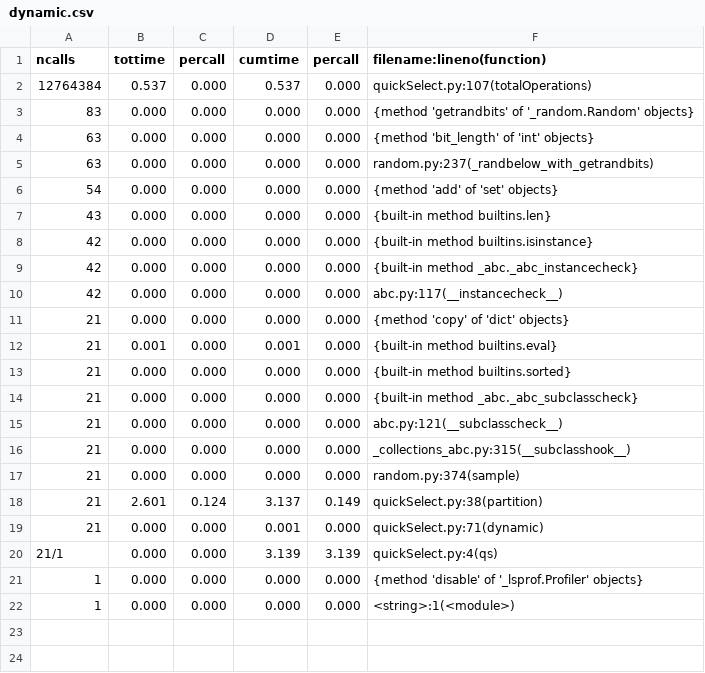
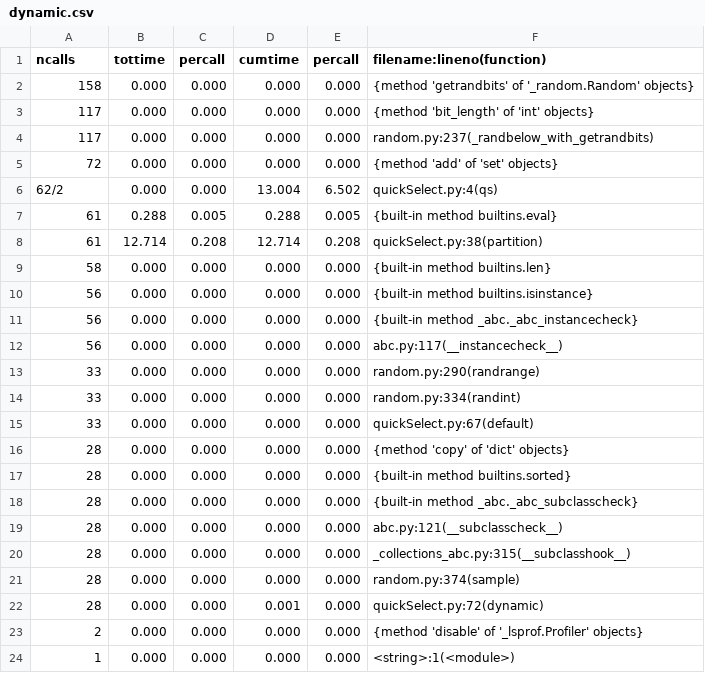
Before and after one commit to mihirpatel03/QuickSelectionResearch, a CSV file: dynamic.csv, drawn as a sheet.

```diff
--- a/dynamic.csv
+++ b/dynamic.csv
@@ -1,22 +1,24 @@
 ncalls,tottime,percall,cumtime,percall,filename:lineno(function)
-12764384,0.537,0.000,0.537,0.000,quickSelect.py:107(totalOperations)
-83,0.000,0.000,0.000,0.000,{method 'getrandbits' of '_random.Random' objects}
-63,0.000,0.000,0.000,0.000,{method 'bit_length' of 'int' objects}
-63,0.000,0.000,0.000,0.000,random.py:237(_randbelow_with_getrandbits)
-54,0.000,0.000,0.000,0.000,{method 'add' of 'set' objects}
-43,0.000,0.000,0.000,0.000,{built-in method builtins.len}
-42,0.000,0.000,0.000,0.000,{built-in method builtins.isinstance}
-42,0.000,0.000,0.000,0.000,{built-in method _abc._abc_instancecheck}
-42,0.000,0.000,0.000,0.000,abc.py:117(__instancecheck__)
-21,0.000,0.000,0.000,0.000,{method 'copy' of 'dict' objects}
-21,0.001,0.000,0.001,0.000,{built-in method builtins.eval}
-21,0.000,0.000,0.000,0.000,{built-in method builtins.sorted}
-21,0.000,0.000,0.000,0.000,{built-in method _abc._abc_subclasscheck}
-21,0.000,0.000,0.000,0.000,abc.py:121(__subclasscheck__)
-21,0.000,0.000,0.000,0.000,_collections_abc.py:315(__subclasshook__)
-21,0.000,0.000,0.000,0.000,random.py:374(sample)
-21,2.601,0.124,3.137,0.149,quickSelect.py:38(partition)
-21,0.000,0.000,0.001,0.000,quickSelect.py:71(dynamic)
-21/1,0.000,0.000,3.139,3.139,quickSelect.py:4(qs)
-1,0.000,0.000,0.000,0.000,{method 'disable' of '_lsprof.Profiler' objects}
+158,0.000,0.000,0.000,0.000,{method 'getrandbits' of '_random.Random' objects}
+117,0.000,0.000,0.000,0.000,{method 'bit_length' of 'int' objects}
+117,0.000,0.000,0.000,0.000,random.py:237(_randbelow_with_getrandbits)
+72,0.000,0.000,0.000,0.000,{method 'add' of 'set' objects}
+62/2,0.000,0.000,13.004,6.502,quickSelect.py:4(qs)
+61,0.288,0.005,0.288,0.005,{built-in method builtins.eval}
+61,12.714,0.208,12.714,0.208,quickSelect.py:38(partition)
+58,0.000,0.000,0.000,0.000,{built-in method builtins.len}
+56,0.000,0.000,0.000,0.000,{built-in method builtins.isinstance}
+56,0.000,0.000,0.000,0.000,{built-in method _abc._abc_instancecheck}
+56,0.000,0.000,0.000,0.000,abc.py:117(__instancecheck__)
+33,0.000,0.000,0.000,0.000,random.py:290(randrange)
+33,0.000,0.000,0.000,0.000,random.py:334(randint)
+33,0.000,0.000,0.000,0.000,quickSelect.py:67(default)
+28,0.000,0.000,0.000,0.000,{method 'copy' of 'dict' objects}
+28,0.000,0.000,0.000,0.000,{built-in method builtins.sorted}
+28,0.000,0.000,0.000,0.000,{built-in method _abc._abc_subclasscheck}
+28,0.000,0.000,0.000,0.000,abc.py:121(__subclasscheck__)
+28,0.000,0.000,0.000,0.000,_collections_abc.py:315(__subclasshook__)
+28,0.000,0.000,0.000,0.000,random.py:374(sample)
+28,0.000,0.000,0.001,0.000,quickSelect.py:72(dynamic)
+2,0.000,0.000,0.000,0.000,{method 'disable' of '_lsprof.Profiler' objects}
 1,0.000,0.000,0.000,0.000,<string>:1(<module>)
```
Also changed, not shown: complexity.csv, default.csv, 4 other files.
